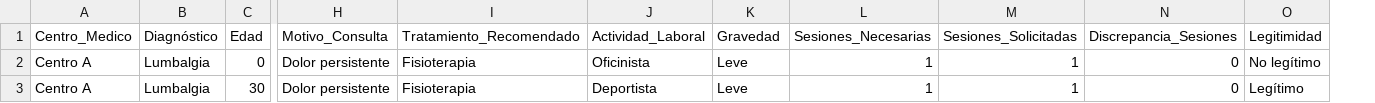
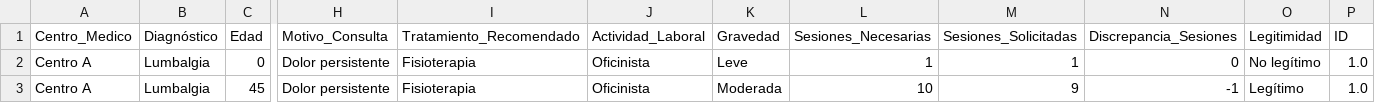
Before and after one commit to LuisMiguelAparicioNavas/NeuralTech_AXA, a CSV file: app/pages/respuestas_encuesta.csv, drawn as a sheet; only a part is shown, gaps mark what is left out; removed rows and columns are numbered as before the commit, all else as after; rows hold the shown columns only; the diff names each change by its address in the sheet, - before the commit and + after, or states it on an @@ line.

```diff
--- a/app/pages/respuestas_encuesta.csv
+++ b/app/pages/respuestas_encuesta.csv
+column P (ID), row 2: 1.0
-row 3: Centro A | Lumbalgia | 30 | Dolor persistente | Fisioterapia | Deportista | Leve | 1 | 1 | 0 | Legítimo
+row 3: Centro A | Lumbalgia | 45 | Dolor persistente | Fisioterapia | Oficinista | Moderada | 10 | 9 | -1 | Legítimo | 1.0
```
Also changed, not shown: 7 other files.
